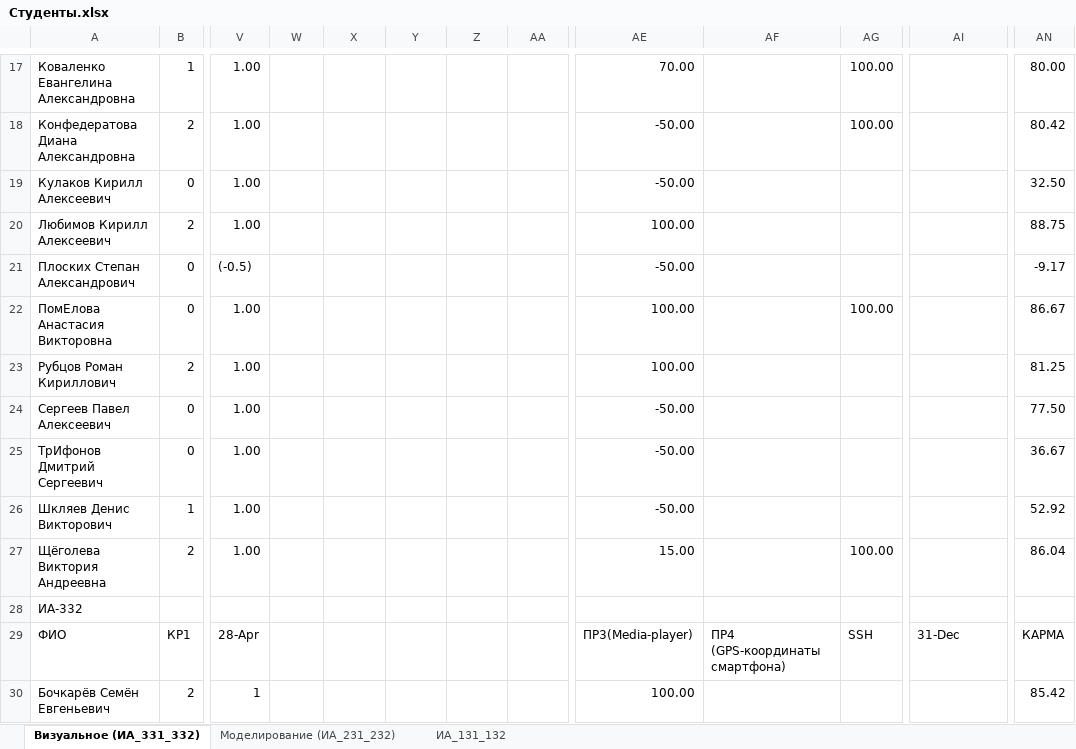
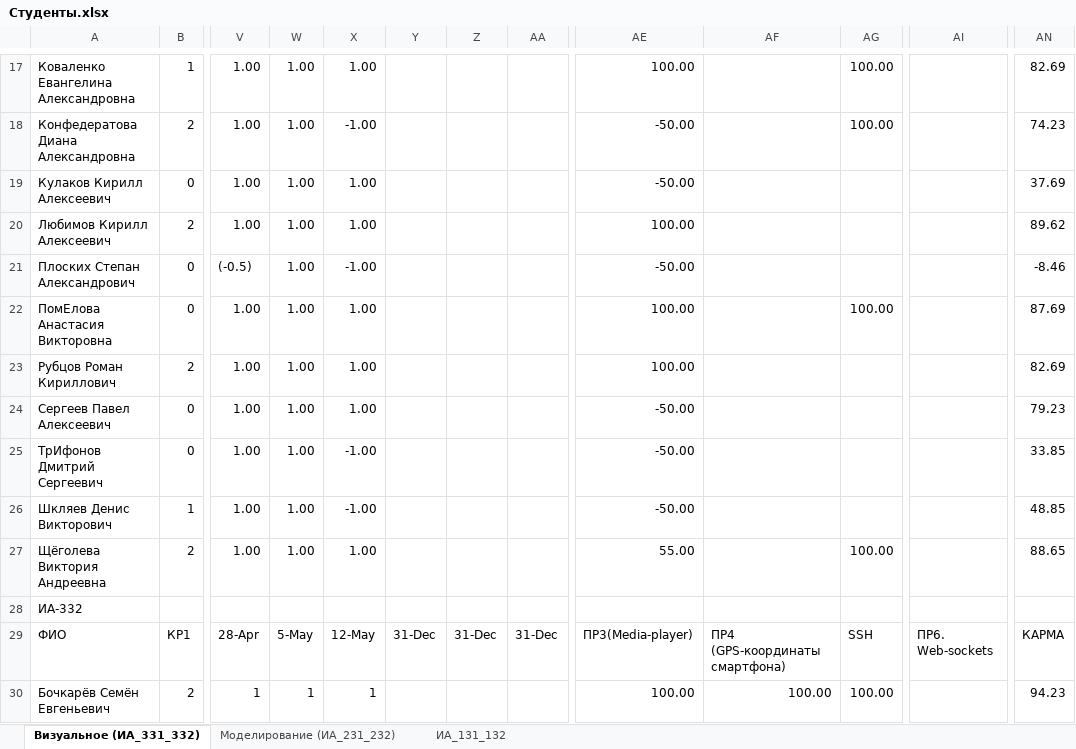
Before and after one commit to sibsutisTelecomDep/blog, an Excel workbook: students/Студенты.xlsx, sheet Визуальное (ИА_331_332), drawn as a sheet; only a part is shown, gaps mark what is left out; values as stored, in another font and other column widths than the file's, no cell formats; conditional formats not drawn; the diff covers the shown part only; the diff names each change by its address in the sheet, - before the commit and + after, or states it on an @@ line.

```diff
--- a/students/Студенты.xlsx (sheet Визуальное (ИА_331_332))
+++ b/students/Студенты.xlsx (sheet Визуальное (ИА_331_332))
-W17:W27: (empty)
+W17:W27: 1.00
-X17: (empty)
+X17: 1.00
-AE17: 70.00
+AE17: 100.00
-AN17: 80.00
+AN17: 82.69
-X18: (empty)
+X18: -1.00
-AN18: 80.42
+AN18: 74.23
-X19:X20: (empty)
+X19:X20: 1.00
-AN19: 32.50
+AN19: 37.69
-AN20: 88.75
+AN20: 89.62
-X21: (empty)
+X21: -1.00
-AN21: -9.17
+AN21: -8.46
-X22:X24: (empty)
+X22:X24: 1.00
-AN22: 86.67
+AN22: 87.69
-AN23: 81.25
+AN23: 82.69
-AN24: 77.50
+AN24: 79.23
-X25:X26: (empty)
+X25:X26: -1.00
-AN25: 36.67
+AN25: 33.85
-AN26: 52.92
+AN26: 48.85
-X27: (empty)
+X27: 1.00
-AE27: 15.00
+AE27: 55.00
-AN27: 86.04
+AN27: 88.65
-W29: (empty)
+W29: 5-May
-X29: (empty)
+X29: 12-May
-Y29: (empty)
+Y29: 31-Dec
-Z29: (empty)
+Z29: 31-Dec
-AA29: (empty)
+AA29: 31-Dec
-AI29: 31-Dec
+AI29: ПР6. Web-sockets
-W30: (empty)
+W30: 1
-X30: (empty)
+X30: 1
-AF30: (empty)
+AF30: 100.00
-AG30: (empty)
+AG30: 100.00
-AN30: 85.42
+AN30: 94.23
```
Also changed, not shown: 1 removed row and 124 edited cells elsewhere in this sheet, cell formats.
